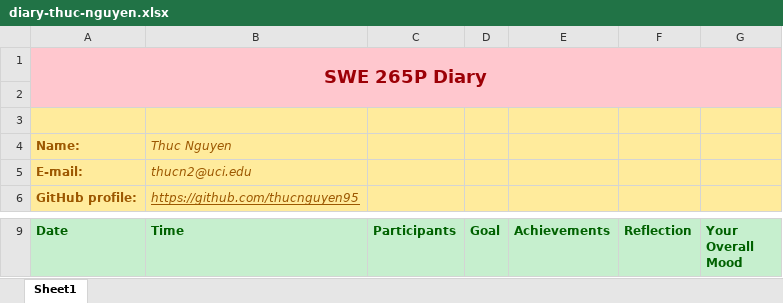
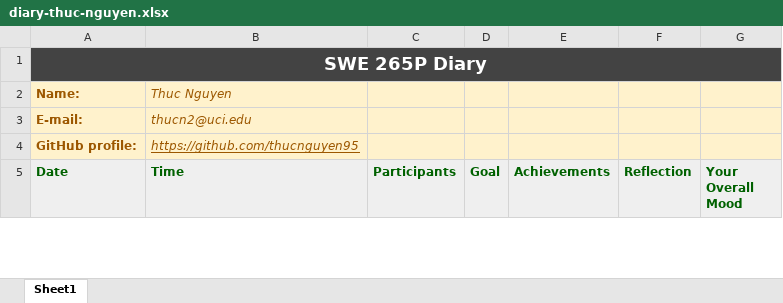
Before and after one commit to zihuaweng/W2020, an Excel workbook: diaries/diary-thuc-nguyen.xlsx, sheet Sheet1, drawn as a sheet; only a part is shown, gaps mark what is left out; values as stored, in another font and other column widths than the file's, no borders; charts and pictures not drawn; removed rows and columns are numbered as before the commit, all else as after; the diff covers the shown part only; the diff names each change by its address in the sheet, - before the commit and + after, or states it on an @@ line.

Commit message:
Updated diary

```diff
--- a/diaries/diary-thuc-nguyen.xlsx (sheet Sheet1)
+++ b/diaries/diary-thuc-nguyen.xlsx (sheet Sheet1)
@@ A1 fill: #FFC7CE → #434343, text colour: #9C0006 → #FFFFFF @@
-row 2: (empty)
-row 3: (empty)
-A2:G4 fill: #FFEB9C
+A2:G4 fill: #FFF2CC
-A5:G5 fill: #C6EFCE
+A5:G5 fill: #EFEFEF
```
Also changed, not shown: 9 added rows, 3 removed rows, 1 edited cell and cell formats elsewhere in this sheet.
